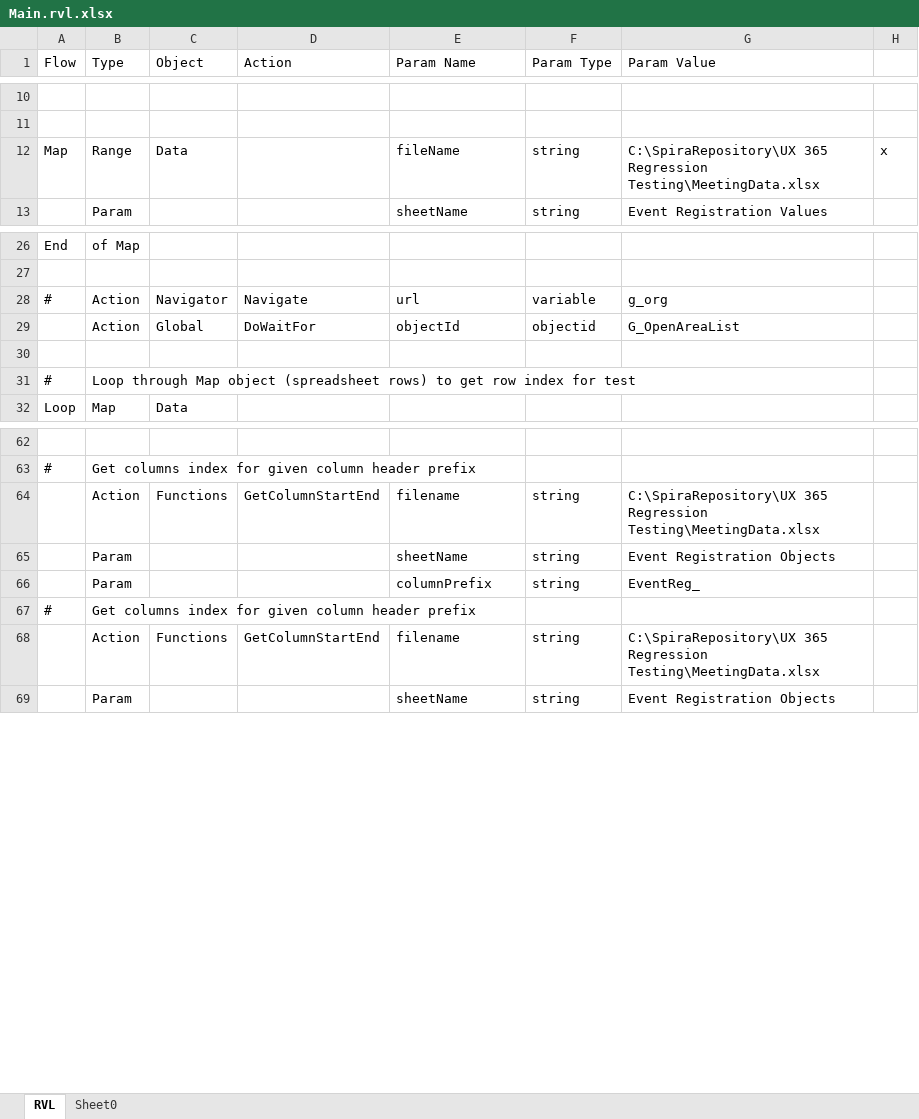
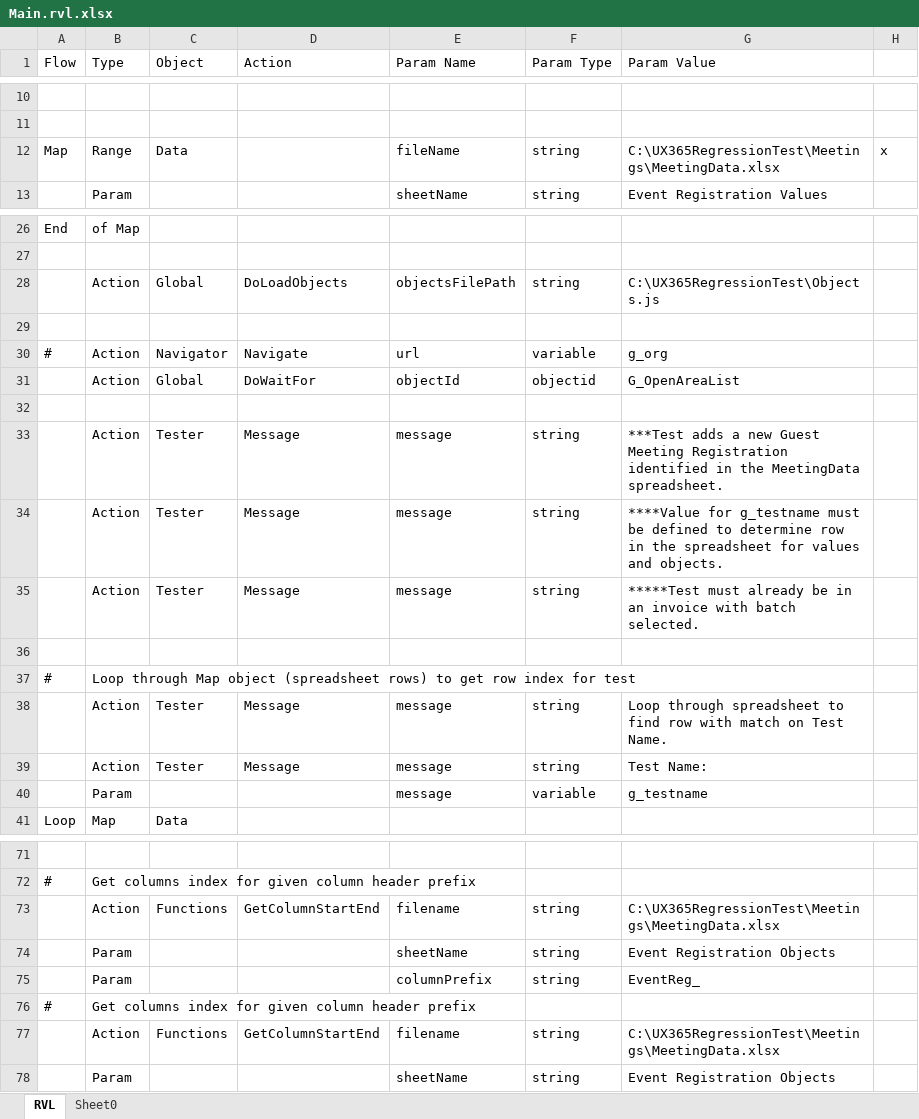
Before and after one commit to ProtechAlliance/ux_365_regression_test2, an Excel workbook: Meetings/Add Guest Event Registration Transaction/Main.rvl.xlsx, sheet RVL, drawn as a sheet; only a part is shown, gaps mark what is left out; values as stored, in another font and other column widths than the file's, no borders; addresses are those after the commit; the diff covers the shown part only; the diff names each change by its address in the sheet, - before the commit and + after, or states it on an @@ line.

```diff
--- a/Meetings/Add Guest Event Registration Transaction/Main.rvl.xlsx (sheet RVL)
+++ b/Meetings/Add Guest Event Registration Transaction/Main.rvl.xlsx (sheet RVL)
-G12 (Param Value): C:\SpiraRepository\UX 365 Regression Testing\MeetingData.xlsx
+G12 (Param Value): C:\UX365RegressionTest\Meetings\MeetingData.xlsx
+row 28:  | Action | Global | DoLoadObjects | objectsFilePath | string | C:\UX365RegressionTest\Objects.js
+row 29: (empty)
+row 33:  | Action | Tester | Message | message | string | ***Test adds a new Guest Meeting Registration identified in the MeetingData spreadsheet.
+row 34:  | Action | Tester | Message | message | string | ****Value for g_testname must be defined to determine row in the spreadsheet for values and objects.
+row 35:  | Action | Tester | Message | message | string | *****Test must already be in an invoice with batch selected.
+row 36: (empty)
+row 38:  | Action | Tester | Message | message | string | Loop through spreadsheet to find row with match on Test Name.
+row 39:  | Action | Tester | Message | message | string | Test Name:
+row 40:  | Param |  |  | message | variable | g_testname
-G73 (Param Value): C:\SpiraRepository\UX 365 Regression Testing\MeetingData.xlsx
+G73 (Param Value): C:\UX365RegressionTest\Meetings\MeetingData.xlsx
-G77 (Param Value): C:\SpiraRepository\UX 365 Regression Testing\MeetingData.xlsx
+G77 (Param Value): C:\UX365RegressionTest\Meetings\MeetingData.xlsx
```
Also changed, not shown: 1 edited cell elsewhere in this sheet, Meetings/Add Main Event Registration Transaction/Main.rvl.xlsx, Meetings/Cancel Meeting Registration and Add Cancellation Fee/Main.rvl.xlsx, 27 other files.
